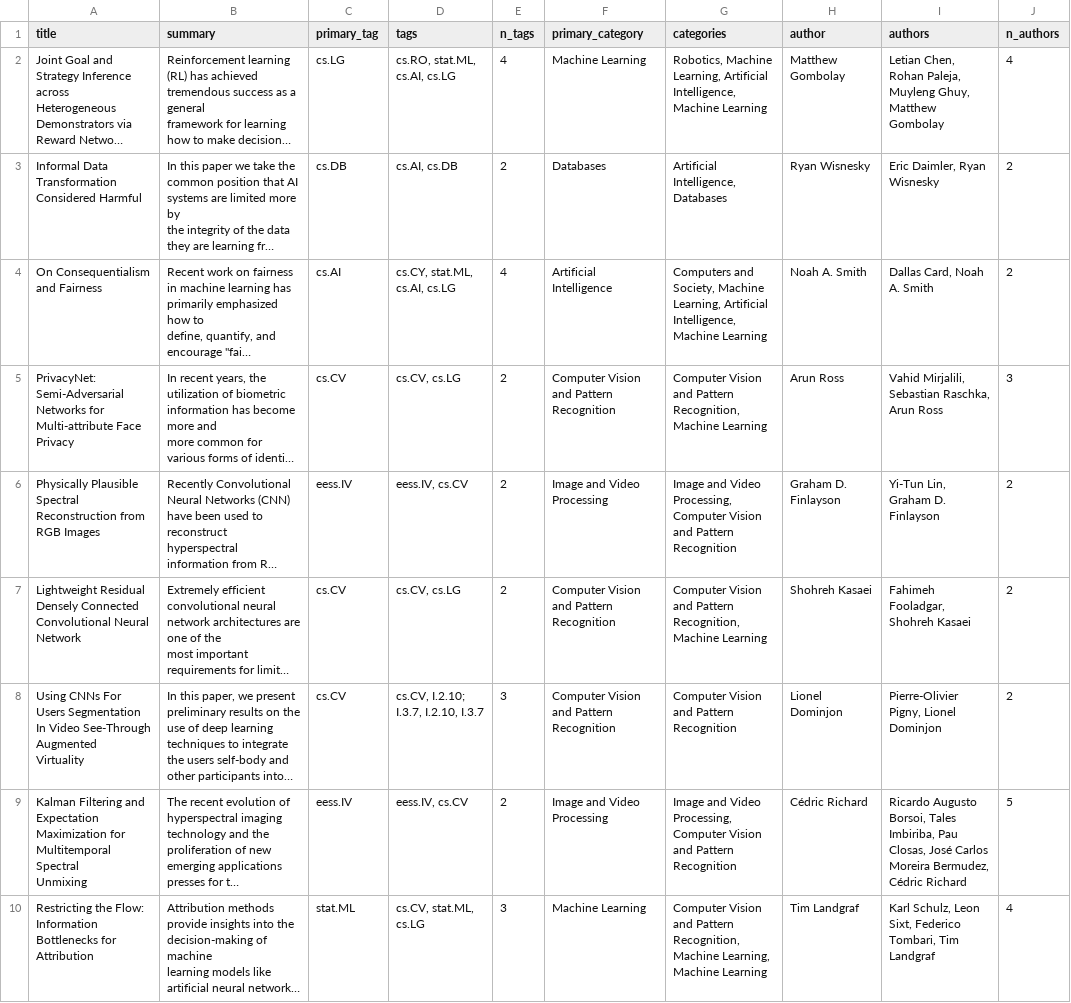
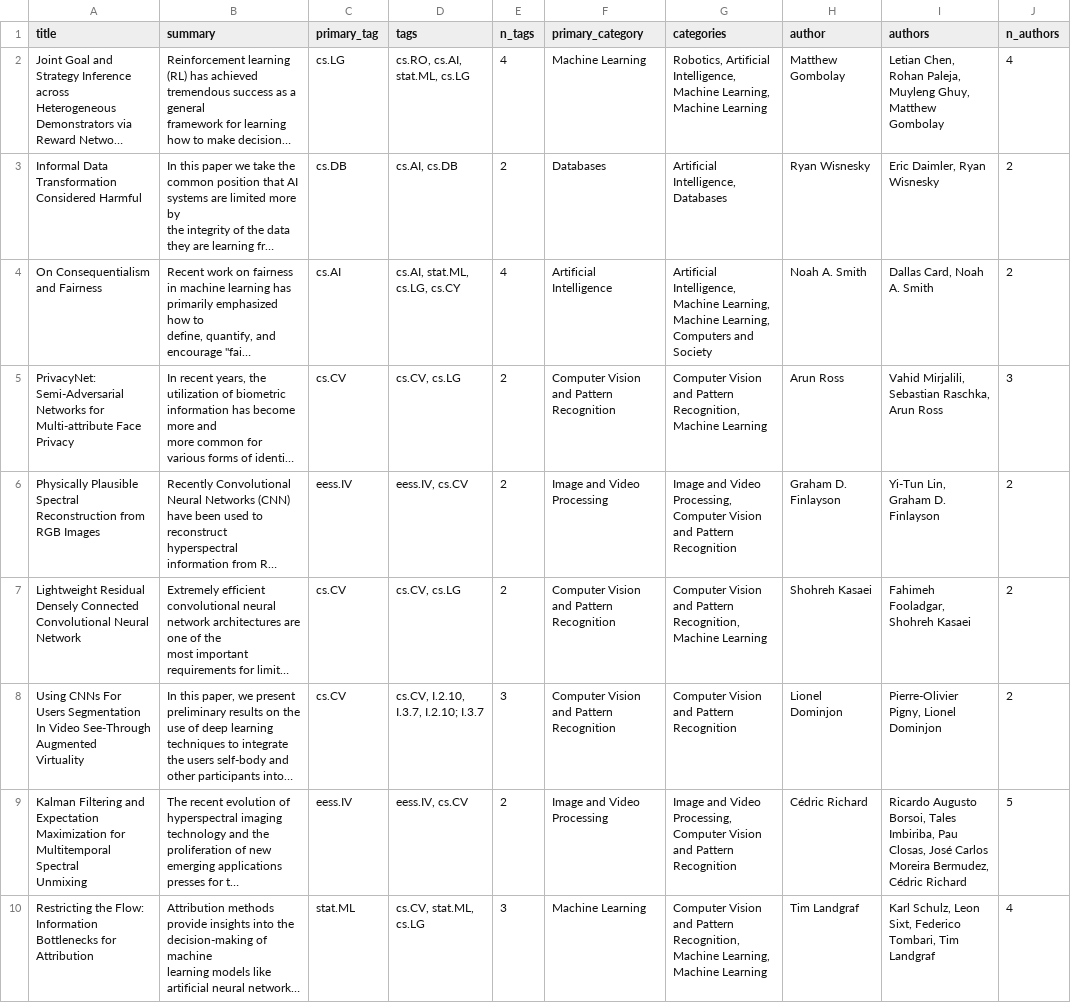
Before and after one commit to bryanwhiting/ds-arxiv, a CSV file: _posts/2020-01-04/arxiv.csv, drawn as a sheet; only a part is shown; long unchanged cells end in …; the diff covers the shown part only; the diff names each change by its address in the sheet, - before the commit and + after, or states it on an @@ line.

```diff
--- a/_posts/2020-01-04/arxiv.csv
+++ b/_posts/2020-01-04/arxiv.csv
-D2 (tags): cs.RO, stat.ML, cs.AI, cs.LG
+D2 (tags): cs.RO, cs.AI, stat.ML, cs.LG
-G2 (categories): Robotics, Machine Learning, Artificial Intelligence, Machine Learning
+G2 (categories): Robotics, Artificial Intelligence, Machine Learning, Machine Learning
-D4 (tags): cs.CY, stat.ML, cs.AI, cs.LG
+D4 (tags): cs.AI, stat.ML, cs.LG, cs.CY
-G4 (categories): Computers and Society, Machine Learning, Artificial Intelligence, Machine Learning
+G4 (categories): Artificial Intelligence, Machine Learning, Machine Learning, Computers and Society
-D8 (tags): cs.CV, I.2.10; I.3.7, I.2.10, I.3.7
+D8 (tags): cs.CV, I.2.10, I.3.7, I.2.10; I.3.7
```
Also changed, not shown: 22 edited cells elsewhere in this file, 4 other files.
